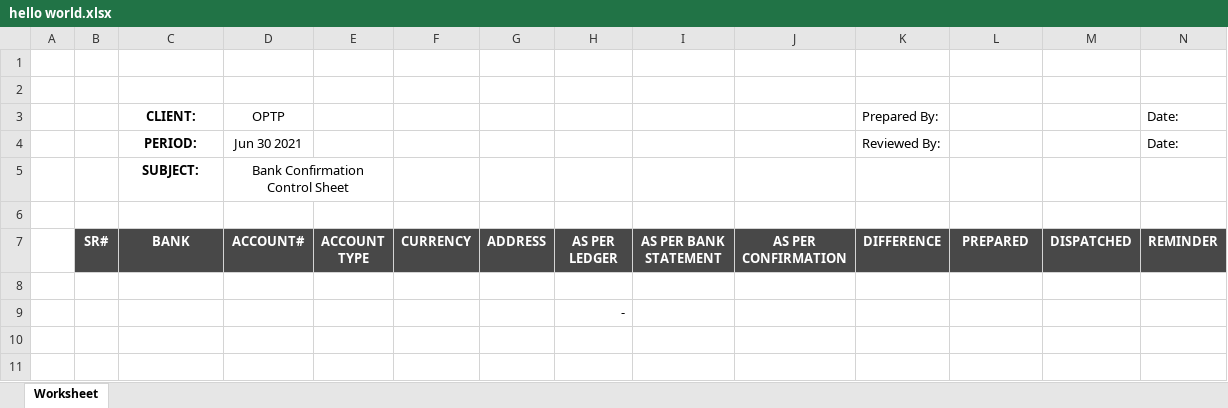
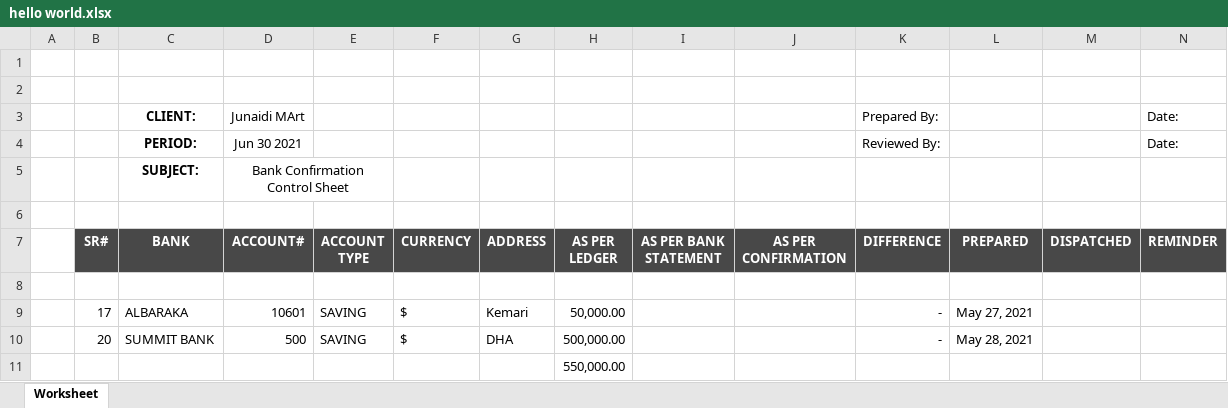
Before and after one commit to Junaid-Shoaib/mzaudit, an Excel workbook: public/hello world.xlsx, sheet Worksheet, drawn as a sheet; only a part is shown; values as stored, in another font and other column widths than the file's, no borders; addresses are those after the commit; rows hold the shown columns only; the diff names each change by its address in the sheet, - before the commit and + after, or states it on an @@ line.

```diff
--- a/public/hello world.xlsx (sheet Worksheet)
+++ b/public/hello world.xlsx (sheet Worksheet)
-D3 (ACCOUNT#): OPTP
+D3 (ACCOUNT#): Junaidi MArt
+row 9:  | 17 | ALBARAKA | 10601 | SAVING | $ | Kemari | 50,000.00 |  |  | - | May 27, 2021
+row 10:  | 20 | SUMMIT BANK | 500 | SAVING | $ | DHA | 500,000.00 |  |  | - | May 28, 2021
-H11 (AS PER LEDGER): -
+H11 (AS PER LEDGER): 550,000.00
```
Also changed, not shown: 25 other files.
